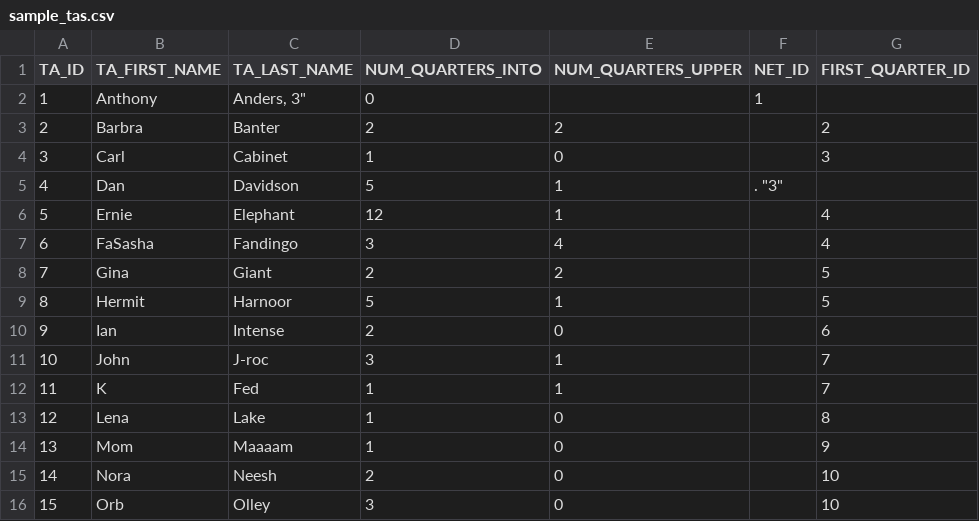
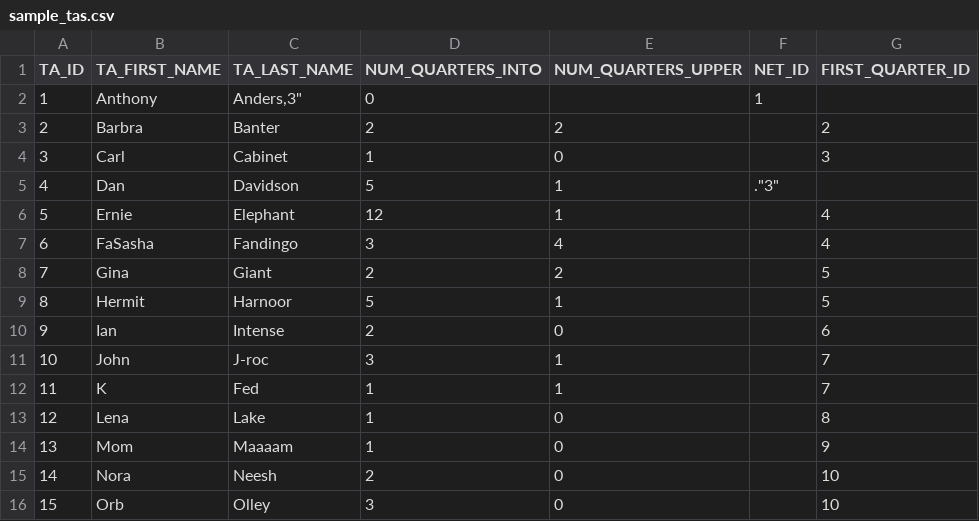
Before and after one commit to CSE512-15S/a3-kchq-vinodr-rileyemp2, a CSV file: sample_tas.csv, drawn as a sheet; the diff names each change by its address in the sheet, - before the commit and + after, or states it on an @@ line.

```diff
--- a/sample_tas.csv
+++ b/sample_tas.csv
-C2 (TA_LAST_NAME): Anders, 3"
+C2 (TA_LAST_NAME): Anders,3"
-F5 (NET_ID): . "3"
+F5 (NET_ID): ."3"
```
Also changed, not shown: sample_family.csv.
